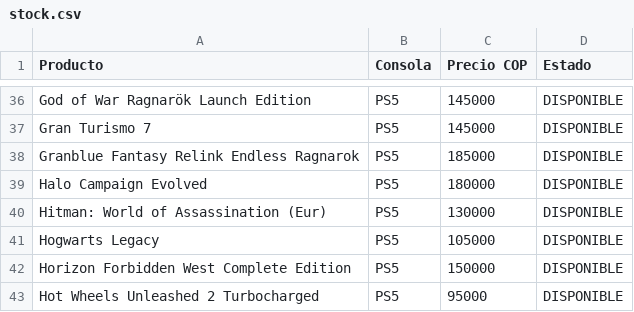
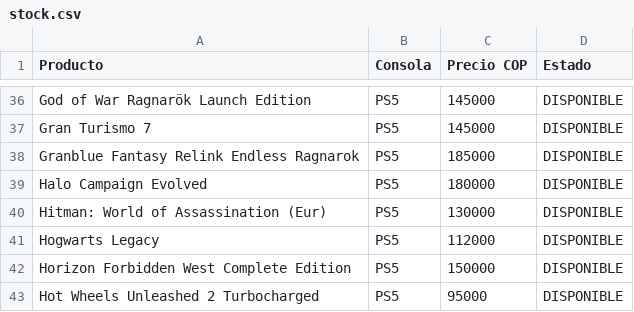
Before and after one commit to pipegamess/Pipe-Games, a CSV file: stock/stock.csv, drawn as a sheet; only a part is shown, gaps mark what is left out.

```diff
--- a/stock/stock.csv
+++ b/stock/stock.csv
@@ -40,3 +40,3 @@ Halo Campaign Evolved,PS5,180000,DISPONIBLE
 Hitman: World of Assassination (Eur),PS5,130000,DISPONIBLE
-Hogwarts Legacy,PS5,105000,DISPONIBLE
+Hogwarts Legacy,PS5,112000,DISPONIBLE
 Horizon Forbidden West Complete Edition,PS5,150000,DISPONIBLE
```
Also changed, not shown: catalogo-meta.csv, 3 other files.
